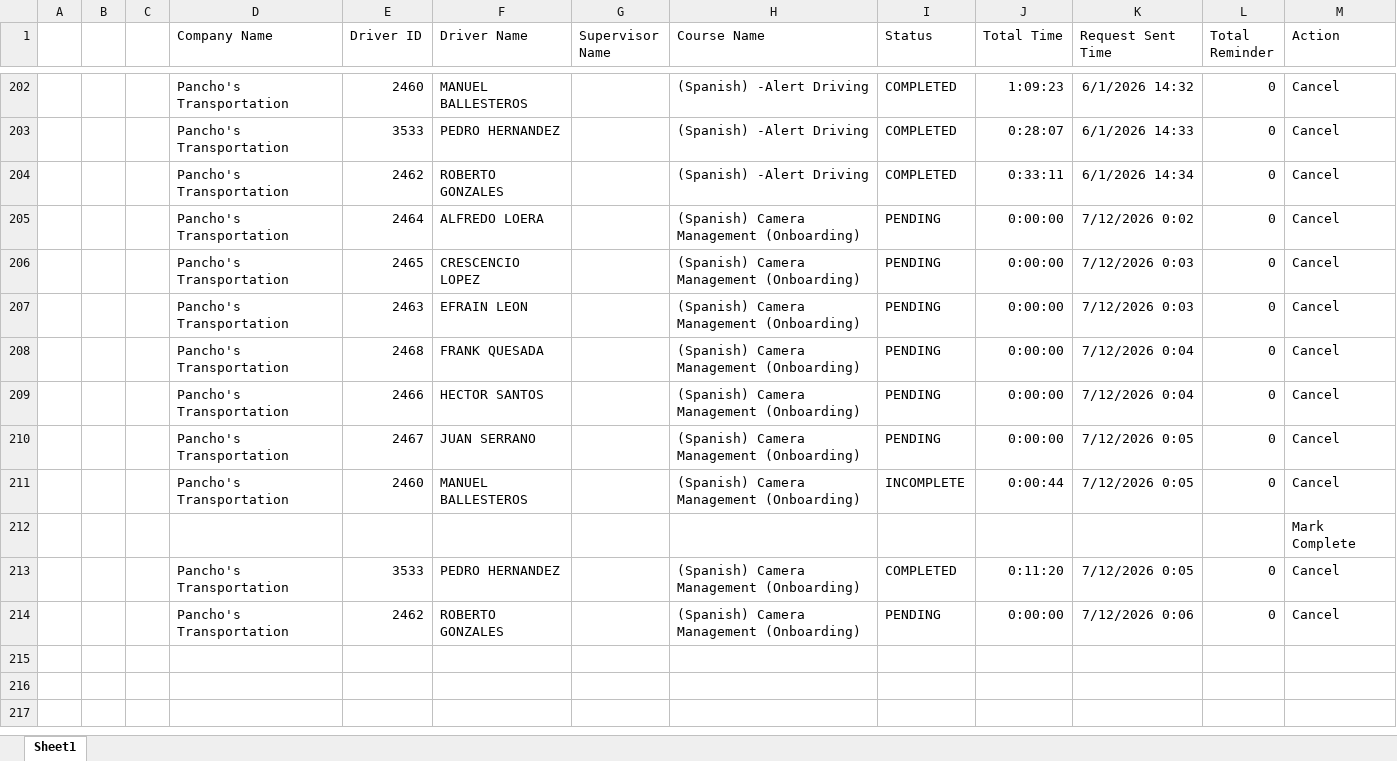
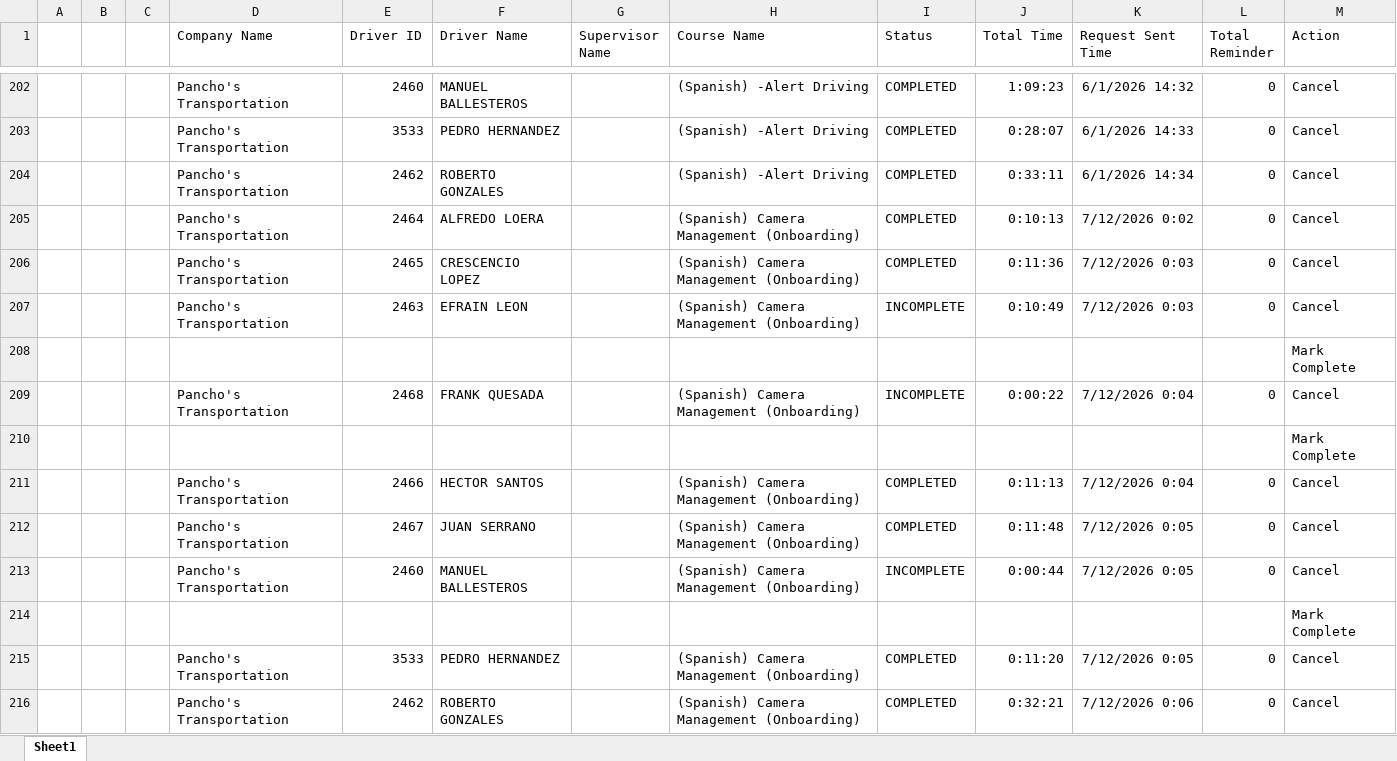
Before and after one commit to jmullins-DEN/Panchos, an Excel workbook: training.xlsx, sheet Sheet1, drawn as a sheet; only a part is shown, gaps mark what is left out; values as stored, in another font and other column widths than the file's, no borders; addresses are those after the commit; the diff names each change by its address in the sheet, - before the commit and + after, or states it on an @@ line.

Commit message:
Weekly data update: training.xlsx

```diff
--- a/training.xlsx (sheet Sheet1)
+++ b/training.xlsx (sheet Sheet1)
-I205:I206 (Status): PENDING
+I205:I206 (Status): COMPLETED
-J205 (Total Time): 0:00:00
+J205 (Total Time): 0:10:13
-J206 (Total Time): 0:00:00
+J206 (Total Time): 0:11:36
-I207 (Status): PENDING
+I207 (Status): INCOMPLETE
-J207 (Total Time): 0:00:00
+J207 (Total Time): 0:10:49
+row 208:  |  |  |  |  |  |  |  |  |  |  |  | Mark Complete
-I209 (Status): PENDING
+I209 (Status): INCOMPLETE
-J209 (Total Time): 0:00:00
+J209 (Total Time): 0:00:22
+row 210:  |  |  |  |  |  |  |  |  |  |  |  | Mark Complete
-I211:I212 (Status): PENDING
+I211:I212 (Status): COMPLETED
-J211 (Total Time): 0:00:00
+J211 (Total Time): 0:11:13
-J212 (Total Time): 0:00:00
+J212 (Total Time): 0:11:48
-I216 (Status): PENDING
+I216 (Status): COMPLETED
-J216 (Total Time): 0:00:00
+J216 (Total Time): 0:32:21
```
